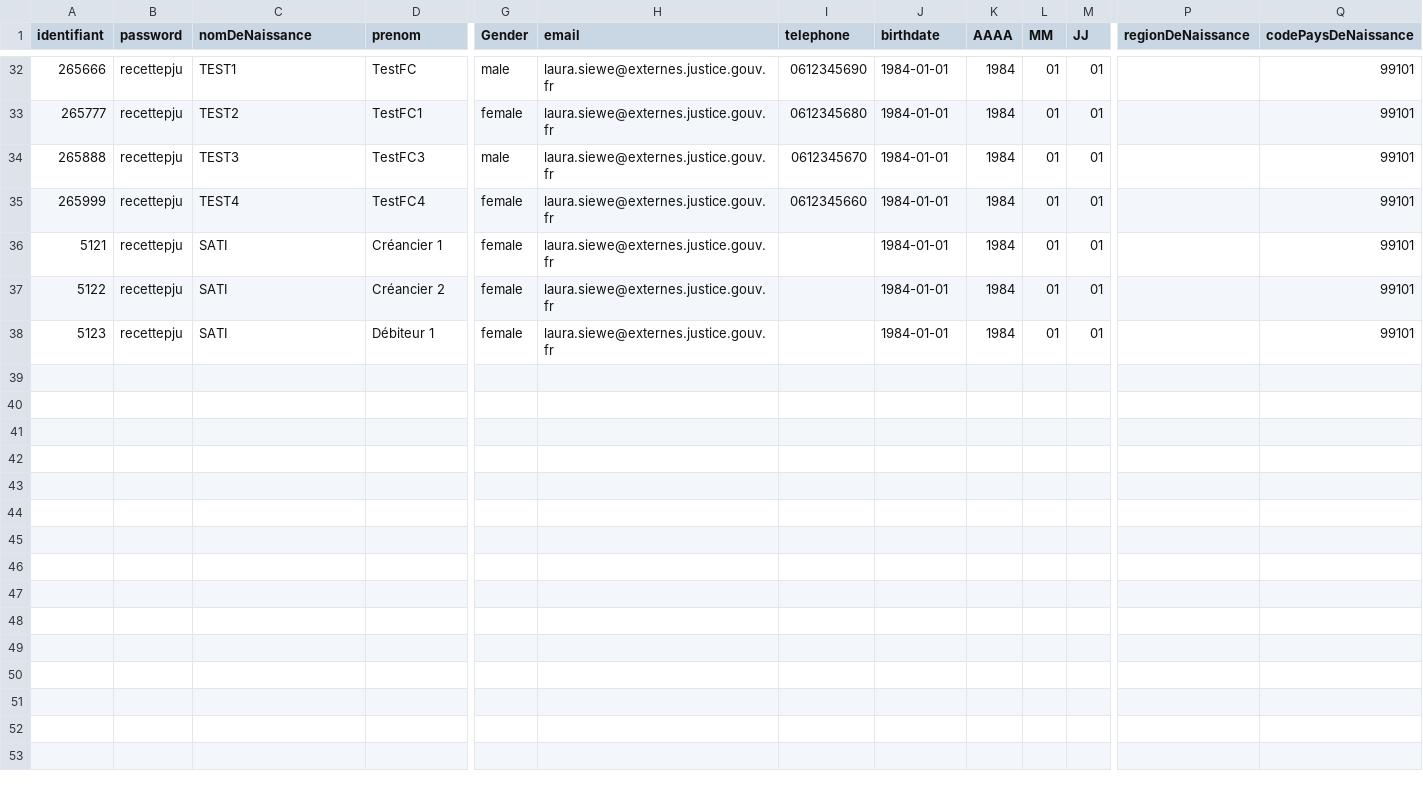
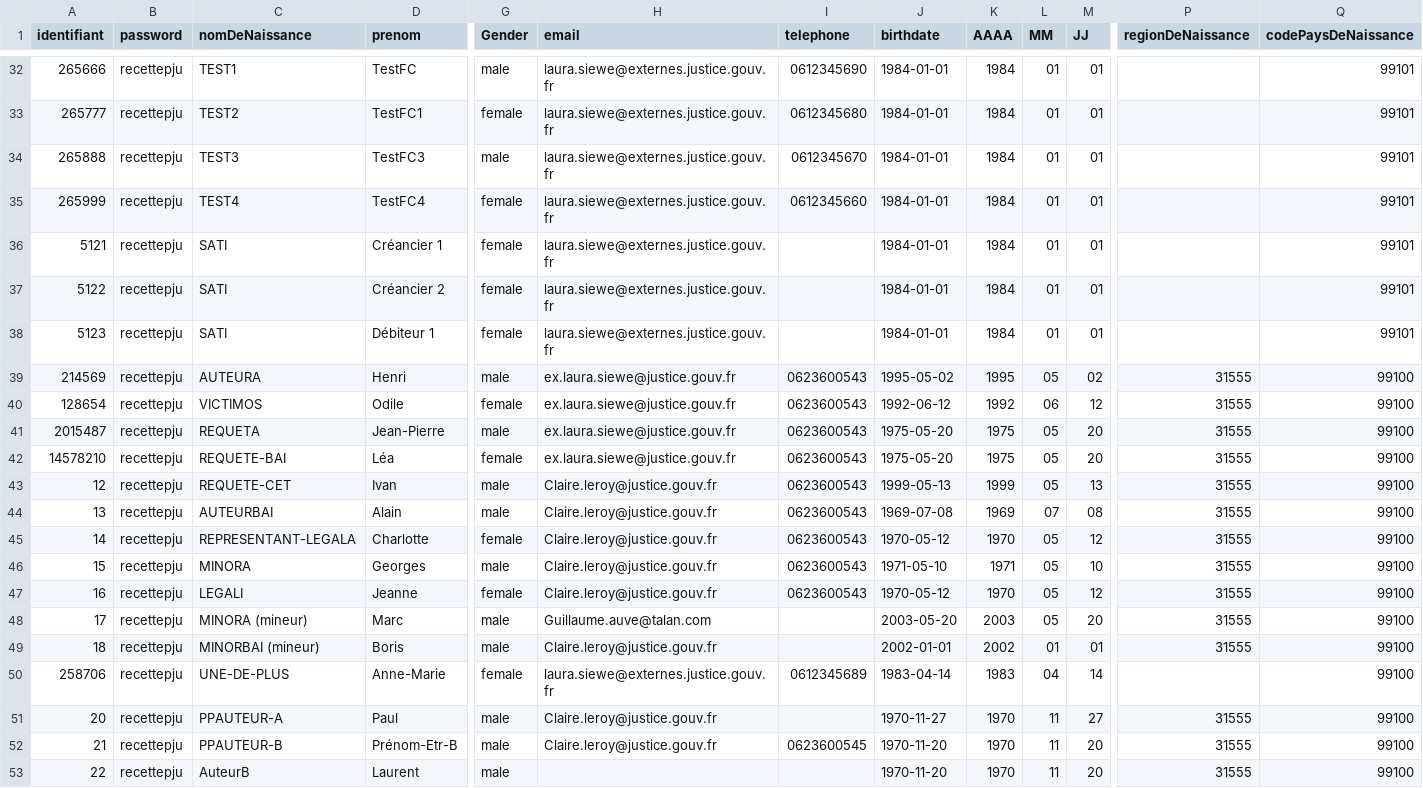
Before and after one commit to EliMess87/identity-providers-examples, a CSV file: NodeJSES6/data/database.csv, drawn as a sheet; only a part is shown, gaps mark what is left out; rows hold the shown columns only; the diff names each change by its address in the sheet, - before the commit and + after, or states it on an @@ line.

Commit message:
Update database.csv

```diff
--- a/NodeJSES6/data/database.csv
+++ b/NodeJSES6/data/database.csv
+row 39: 214569 | recettepju | AUTEURA | Henri | male | ex.laura.siewe@justice.gouv.fr | 0623600543 | 1995-05-02 | 1995 | 05 | 02 | 31555 | 99100
+row 40: 128654 | recettepju | VICTIMOS | Odile | female | ex.laura.siewe@justice.gouv.fr | 0623600543 | 1992-06-12 | 1992 | 06 | 12 | 31555 | 99100
+row 41: 2015487 | recettepju | REQUETA | Jean-Pierre | male | ex.laura.siewe@justice.gouv.fr | 0623600543 | 1975-05-20 | 1975 | 05 | 20 | 31555 | 99100
+row 42: 14578210 | recettepju | REQUETE-BAI | Léa | female | ex.laura.siewe@justice.gouv.fr | 0623600543 | 1975-05-20 | 1975 | 05 | 20 | 31555 | 99100
+row 43: 12 | recettepju | REQUETE-CET | Ivan | male | Claire.leroy@justice.gouv.fr | 0623600543 | 1999-05-13 | 1999 | 05 | 13 | 31555 | 99100
+row 44: 13 | recettepju | AUTEURBAI | Alain | male | Claire.leroy@justice.gouv.fr | 0623600543 | 1969-07-08 | 1969 | 07 | 08 | 31555 | 99100
+row 45: 14 | recettepju | REPRESENTANT-LEGALA | Charlotte | female | Claire.leroy@justice.gouv.fr | 0623600543 | 1970-05-12 | 1970 | 05 | 12 | 31555 | 99100
+row 46: 15 | recettepju | MINORA | Georges | male | Claire.leroy@justice.gouv.fr | 0623600543 | 1971-05-10 | 1971 | 05 | 10 | 31555 | 99100
+row 47: 16 | recettepju | LEGALI | Jeanne | female | Claire.leroy@justice.gouv.fr | 0623600543 | 1970-05-12 | 1970 | 05 | 12 | 31555 | 99100
+row 48: 17 | recettepju | MINORA (mineur) | Marc | male | Guillaume.auve@talan.com |  | 2003-05-20 | 2003 | 05 | 20 | 31555 | 99100
+row 49: 18 | recettepju | MINORBAI (mineur) | Boris | male | Claire.leroy@justice.gouv.fr |  | 2002-01-01 | 2002 | 01 | 01 | 31555 | 99100
+row 50: 258706 | recettepju | UNE-DE-PLUS | Anne-Marie | female | laura.siewe@externes.justice.gouv.fr | 0612345689 | 1983-04-14 | 1983 | 04 | 14 |  | 99100
+row 51: 20 | recettepju | PPAUTEUR-A | Paul | male | Claire.leroy@justice.gouv.fr |  | 1970-11-27 | 1970 | 11 | 27 | 31555 | 99100
+row 52: 21 | recettepju | PPAUTEUR-B | Prénom-Etr-B | male | Claire.leroy@justice.gouv.fr | 0623600545 | 1970-11-20 | 1970 | 11 | 20 | 31555 | 99100
+row 53: 22 | recettepju | AuteurB | Laurent | male |  |  | 1970-11-20 | 1970 | 11 | 20 | 31555 | 99100
```
